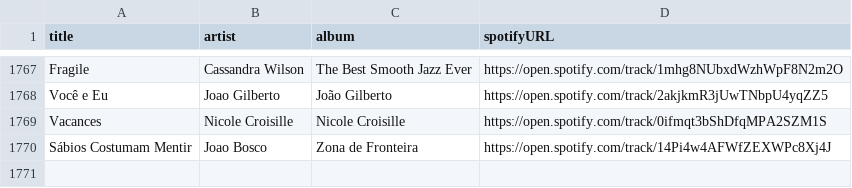
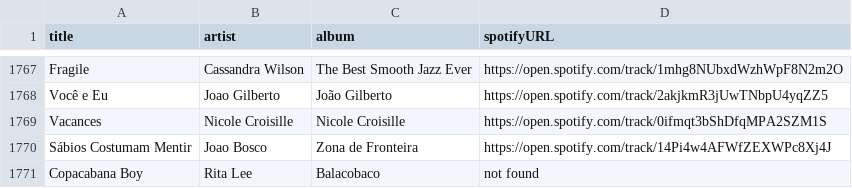
Before and after one commit to albertollamaso/best-bossa-nova-and-jazz-playlist, a CSV file: playlist.csv, drawn as a sheet; only a part is shown, gaps mark what is left out; the diff names each change by its address in the sheet, - before the commit and + after, or states it on an @@ line.

```diff
--- a/playlist.csv
+++ b/playlist.csv
+row 1771: Copacabana Boy | Rita Lee | Balacobaco | not found
```
Also changed, not shown: 1 other file.
